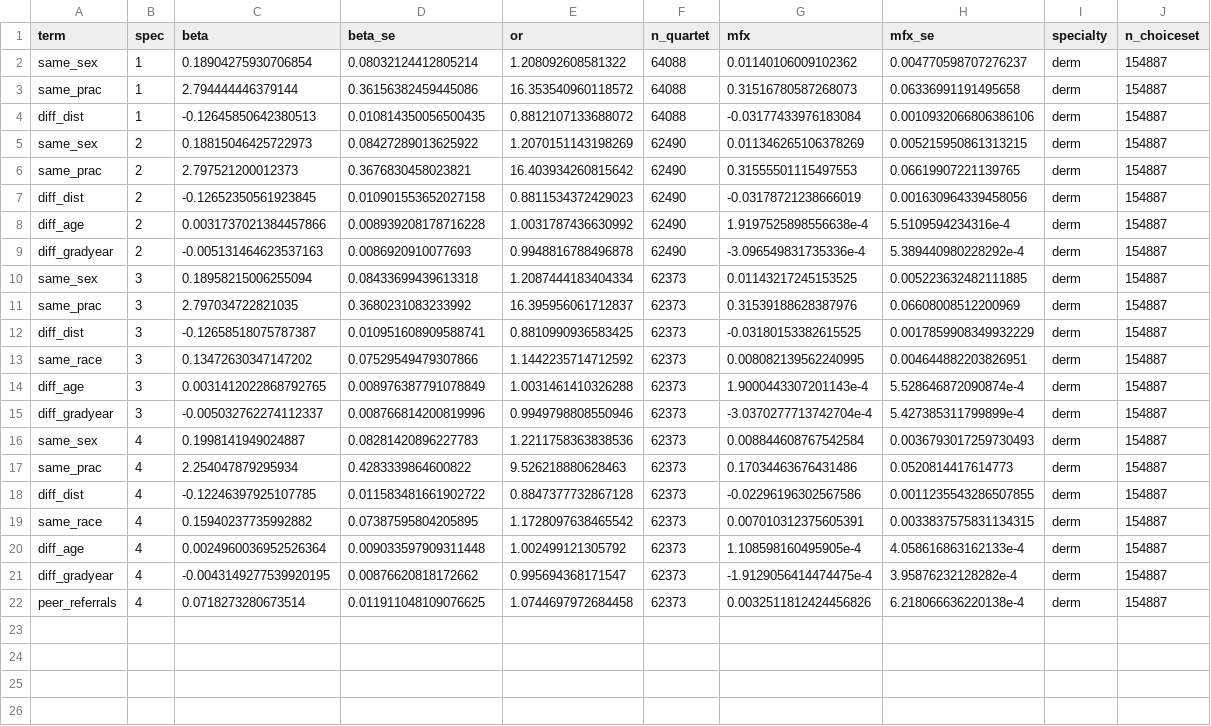
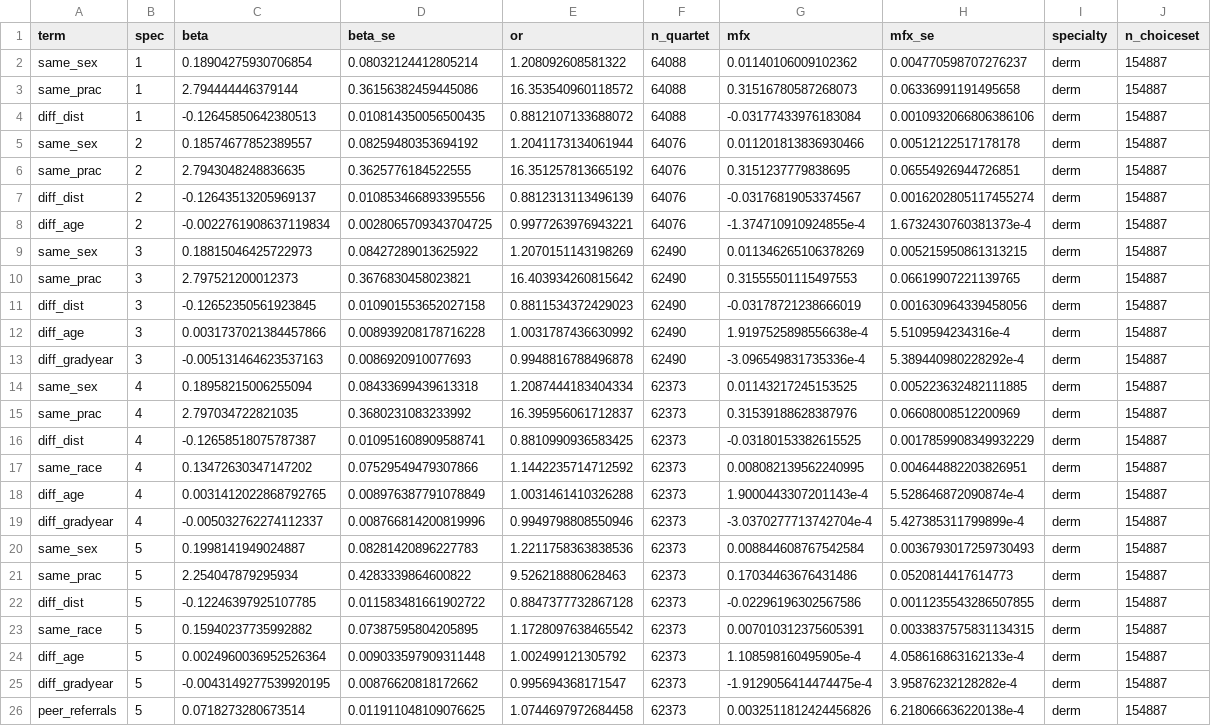
Before and after one commit to imccart/physician-referral-formation, a CSV file: results/tables/estimates_derm.csv, drawn as a sheet.

```diff
--- a/results/tables/estimates_derm.csv
+++ b/results/tables/estimates_derm.csv
@@ -4,19 +4,23 @@ same_prac,1,2.794444446379144,0.36156382459445086,16.353540960118572,64088,0.315
 diff_dist,1,-0.12645850642380513,0.010814350056500435,0.8812107133688072,64088,-0.03177433976183084,0.0010932066806386106,derm,154887
-same_sex,2,0.18815046425722973,0.08427289013625922,1.2070151143198269,62490,0.011346265106378269,0.005215950861313215,derm,154887
-same_prac,2,2.797521200012373,0.3676830458023821,16.403934260815642,62490,0.31555501115497553,0.06619907221139765,derm,154887
-diff_dist,2,-0.12652350561923845,0.010901553652027158,0.8811534372429023,62490,-0.03178721238666019,0.001630964339458056,derm,154887
-diff_age,2,0.0031737021384457866,0.008939208178716228,1.0031787436630992,62490,1.9197525898556638e-4,5.5109594234316e-4,derm,154887
-diff_gradyear,2,-0.005131464623537163,0.0086920910077693,0.9948816788496878,62490,-3.096549831735336e-4,5.389440980228292e-4,derm,154887
-same_sex,3,0.18958215006255094,0.08433699439613318,1.2087444183404334,62373,0.01143217245153525,0.005223632482111885,derm,154887
-same_prac,3,2.797034722821035,0.3680231083233992,16.395956061712837,62373,0.31539188628387976,0.06608008512200969,derm,154887
-diff_dist,3,-0.12658518075787387,0.010951608909588741,0.8810990936583425,62373,-0.03180153382615525,0.0017859908349932229,derm,154887
-same_race,3,0.13472630347147202,0.07529549479307866,1.1442235714712592,62373,0.008082139562240995,0.004644882203826951,derm,154887
-diff_age,3,0.0031412022868792765,0.008976387791078849,1.0031461410326288,62373,1.9000443307201143e-4,5.528646872090874e-4,derm,154887
-diff_gradyear,3,-0.005032762274112337,0.008766814200819996,0.9949798808550946,62373,-3.0370277713742704e-4,5.427385311799899e-4,derm,154887
-same_sex,4,0.1998141949024887,0.08281420896227783,1.2211758363838536,62373,0.008844608767542584,0.0036793017259730493,derm,154887
-same_prac,4,2.254047879295934,0.4283339864600822,9.526218880628463,62373,0.17034463676431486,0.0520814417614773,derm,154887
-diff_dist,4,-0.12246397925107785,0.011583481661902722,0.8847377732867128,62373,-0.02296196302567586,0.0011235543286507855,derm,154887
-same_race,4,0.15940237735992882,0.07387595804205895,1.1728097638465542,62373,0.007010312375605391,0.0033837575831134315,derm,154887
-diff_age,4,0.0024960036952526364,0.009033597909311448,1.002499121305792,62373,1.108598160495905e-4,4.058616863162133e-4,derm,154887
-diff_gradyear,4,-0.0043149277539920195,0.00876620818172662,0.995694368171547,62373,-1.9129056414474475e-4,3.95876232128282e-4,derm,154887
-peer_referrals,4,0.0718273280673514,0.011911048109076625,1.0744697972684458,62373,0.0032511812424456826,6.218066636220138e-4,derm,154887
+same_sex,2,0.18574677852389557,0.08259480353694192,1.2041173134061944,64076,0.011201813836930466,0.00512122517178178,derm,154887
+same_prac,2,2.7943048248836635,0.3625776184522555,16.351257813665192,64076,0.3151237779838695,0.06554926944726851,derm,154887
+diff_dist,2,-0.12643513205969137,0.010853466893395556,0.8812313113496139,64076,-0.03176819053374567,0.0016202805117455274,derm,154887
+diff_age,2,-0.0022761908637119834,0.0028065709343704725,0.9977263976943221,64076,-1.374710910924855e-4,1.6732430760381373e-4,derm,154887
+same_sex,3,0.18815046425722973,0.08427289013625922,1.2070151143198269,62490,0.011346265106378269,0.005215950861313215,derm,154887
+same_prac,3,2.797521200012373,0.3676830458023821,16.403934260815642,62490,0.31555501115497553,0.06619907221139765,derm,154887
+diff_dist,3,-0.12652350561923845,0.010901553652027158,0.8811534372429023,62490,-0.03178721238666019,0.001630964339458056,derm,154887
+diff_age,3,0.0031737021384457866,0.008939208178716228,1.0031787436630992,62490,1.9197525898556638e-4,5.5109594234316e-4,derm,154887
+diff_gradyear,3,-0.005131464623537163,0.0086920910077693,0.9948816788496878,62490,-3.096549831735336e-4,5.389440980228292e-4,derm,154887
+same_sex,4,0.18958215006255094,0.08433699439613318,1.2087444183404334,62373,0.01143217245153525,0.005223632482111885,derm,154887
+same_prac,4,2.797034722821035,0.3680231083233992,16.395956061712837,62373,0.31539188628387976,0.06608008512200969,derm,154887
+diff_dist,4,-0.12658518075787387,0.010951608909588741,0.8810990936583425,62373,-0.03180153382615525,0.0017859908349932229,derm,154887
+same_race,4,0.13472630347147202,0.07529549479307866,1.1442235714712592,62373,0.008082139562240995,0.004644882203826951,derm,154887
+diff_age,4,0.0031412022868792765,0.008976387791078849,1.0031461410326288,62373,1.9000443307201143e-4,5.528646872090874e-4,derm,154887
+diff_gradyear,4,-0.005032762274112337,0.008766814200819996,0.9949798808550946,62373,-3.0370277713742704e-4,5.427385311799899e-4,derm,154887
+same_sex,5,0.1998141949024887,0.08281420896227783,1.2211758363838536,62373,0.008844608767542584,0.0036793017259730493,derm,154887
+same_prac,5,2.254047879295934,0.4283339864600822,9.526218880628463,62373,0.17034463676431486,0.0520814417614773,derm,154887
+diff_dist,5,-0.12246397925107785,0.011583481661902722,0.8847377732867128,62373,-0.02296196302567586,0.0011235543286507855,derm,154887
+same_race,5,0.15940237735992882,0.07387595804205895,1.1728097638465542,62373,0.007010312375605391,0.0033837575831134315,derm,154887
+diff_age,5,0.0024960036952526364,0.009033597909311448,1.002499121305792,62373,1.108598160495905e-4,4.058616863162133e-4,derm,154887
+diff_gradyear,5,-0.0043149277539920195,0.00876620818172662,0.995694368171547,62373,-1.9129056414474475e-4,3.95876232128282e-4,derm,154887
+peer_referrals,5,0.0718273280673514,0.011911048109076625,1.0744697972684458,62373,0.0032511812424456826,6.218066636220138e-4,derm,154887
```
Also changed, not shown: results/tables/estimates_cardioem.csv, results/tables/estimates_ortho.csv, 13 other files.
